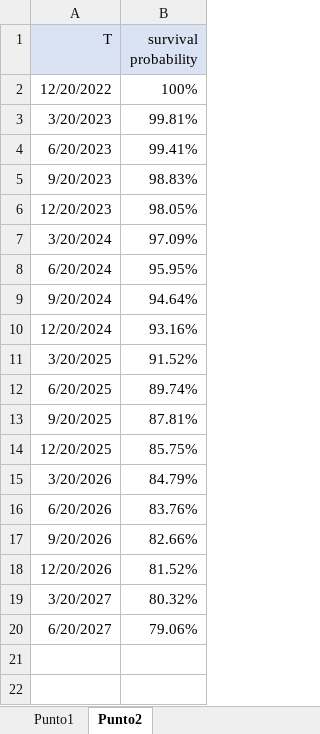
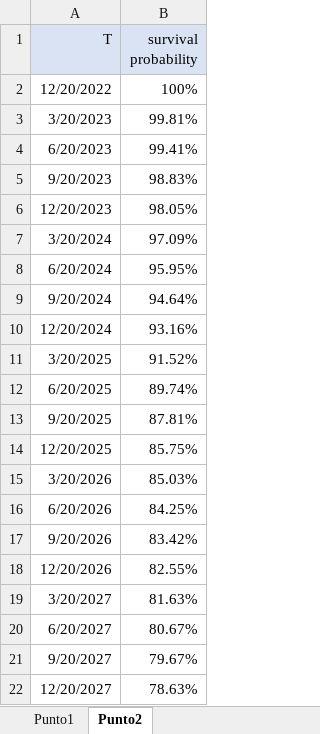
Before and after one commit to GiorgioCappello/ProgettoValutazioneProdotti, an Excel workbook: Credito/Credito-parte1.xlsx, sheet Punto2, drawn as a sheet; values as stored, in another font and other column widths than the file's, no borders; charts and pictures not drawn; 1 other sheet too large or unreadable and not compared; the diff names each change by its address in the sheet, - before the commit and + after, or states it on an @@ line.

Commit message:
Finale

```diff
--- a/Credito/Credito-parte1.xlsx (sheet Punto2)
+++ b/Credito/Credito-parte1.xlsx (sheet Punto2)
-B15 (survival probability): 84.79%
+B15 (survival probability): 85.03%
-B16 (survival probability): 83.76%
+B16 (survival probability): 84.25%
-B17 (survival probability): 82.66%
+B17 (survival probability): 83.42%
-B18 (survival probability): 81.52%
+B18 (survival probability): 82.55%
-B19 (survival probability): 80.32%
+B19 (survival probability): 81.63%
-B20 (survival probability): 79.06%
+B20 (survival probability): 80.67%
+row 21: 9/20/2027 | 79.67%
+row 22: 12/20/2027 | 78.63%
```
Also changed, not shown: charts or pictures.
